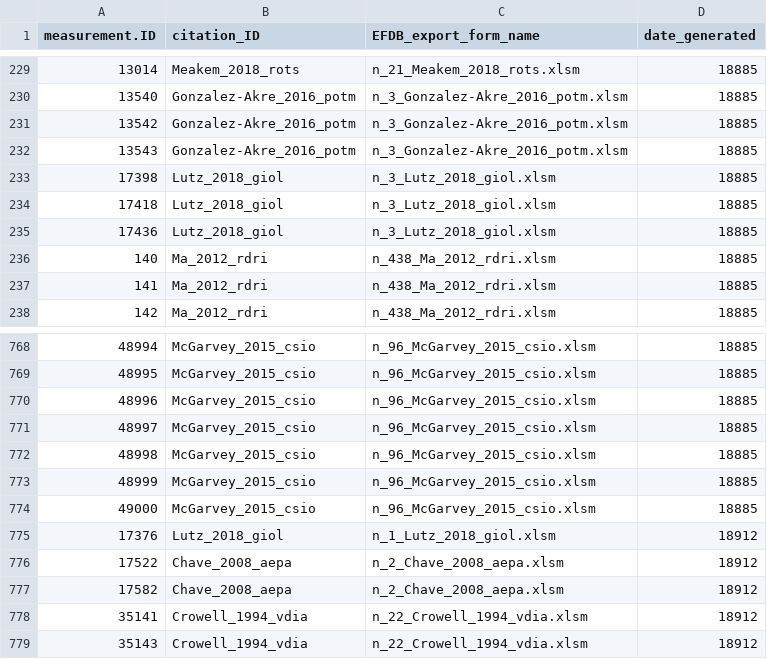
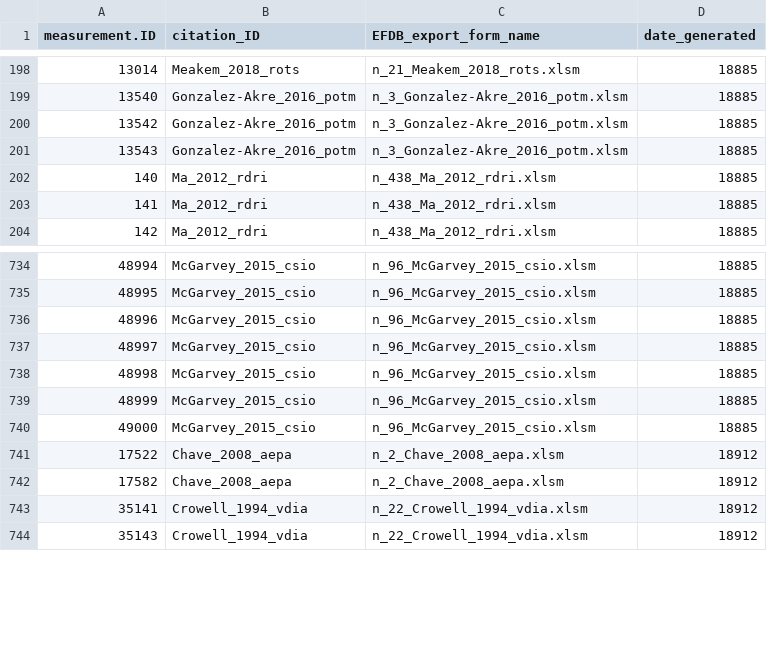
Before and after one commit to forc-db/IPCC-EFDB-integration, a CSV file: data/3-EFDB-forms-ready/trace_of_measurement_ID_processed.csv, drawn as a sheet; only a part is shown, gaps mark what is left out; the diff covers the shown part only.

```diff
--- a/data/3-EFDB-forms-ready/trace_of_measurement_ID_processed.csv
+++ b/data/3-EFDB-forms-ready/trace_of_measurement_ID_processed.csv
@@ -232,5 +201,2 @@
 13543,"Gonzalez-Akre_2016_potm","n_3_Gonzalez-Akre_2016_potm.xlsm","18885"
-17398,"Lutz_2018_giol","n_3_Lutz_2018_giol.xlsm","18885"
-17418,"Lutz_2018_giol","n_3_Lutz_2018_giol.xlsm","18885"
-17436,"Lutz_2018_giol","n_3_Lutz_2018_giol.xlsm","18885"
 140,"Ma_2012_rdri","n_438_Ma_2012_rdri.xlsm","18885"
@@ -774,3 +740,2 @@
 49000,"McGarvey_2015_csio","n_96_McGarvey_2015_csio.xlsm","18885"
-17376,"Lutz_2018_giol","n_1_Lutz_2018_giol.xlsm","18912"
 17522,"Chave_2008_aepa","n_2_Chave_2008_aepa.xlsm","18912"
```
Also changed, not shown: 31 removed rows elsewhere in this file, 7 other files.
